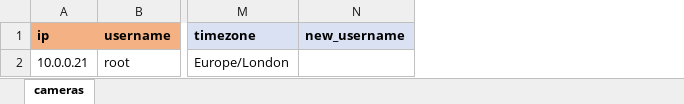
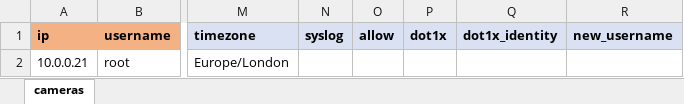
Before and after one commit to nickscarpenter/axis-hardening, an Excel workbook: templates/inventory_template.xlsx, sheet cameras, drawn as a sheet; only a part is shown, gaps mark what is left out; values as stored, in another font and other column widths than the file's, no borders; the diff names each change by its address in the sheet, - before the commit and + after, or states it on an @@ line.

```diff
--- a/templates/inventory_template.xlsx (sheet cameras)
+++ b/templates/inventory_template.xlsx (sheet cameras)
+column N (syslog), empty
+column O (allow), empty
+column P (dot1x), empty
+column Q (dot1x_identity), empty
```
Also changed, not shown: 14 other files.
